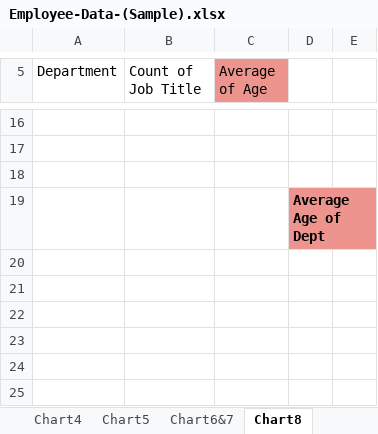
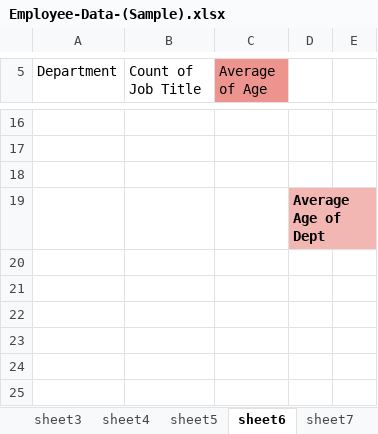
Before and after one commit to gk23gopal/Dashboard-Visualizations, an Excel workbook: Employee-Data-(Sample).xlsx, sheet sheet6, drawn as a sheet; only a part is shown, gaps mark what is left out; values as stored, in another font and other column widths than the file's, no borders; charts and pictures not drawn; the diff names each change by its address in the sheet, - before the commit and + after, or states it on an @@ line.

```diff
--- a/Employee-Data-(Sample).xlsx (sheet sheet6)
+++ b/Employee-Data-(Sample).xlsx (sheet sheet6)
-sheet tab: Chart4
+sheet tab: sheet4
-sheet tab: Chart6&7
+sheet tab: sheet5
-sheet tab: Chart8
+sheet tab: sheet6
-sheet tab: Chart5
-D19 fill: #EC948D
+D19 fill: #F3B7B3
```
Also changed, not shown: sheet Data, sheet sheet4, sheet sheet3, sheet sheet2, sheet sheet5, other sheet tabs, charts or pictures.
